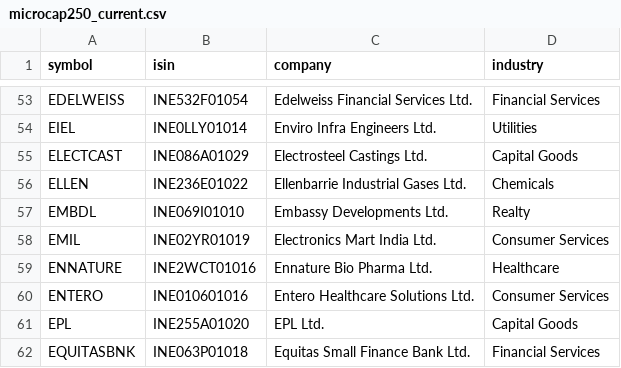
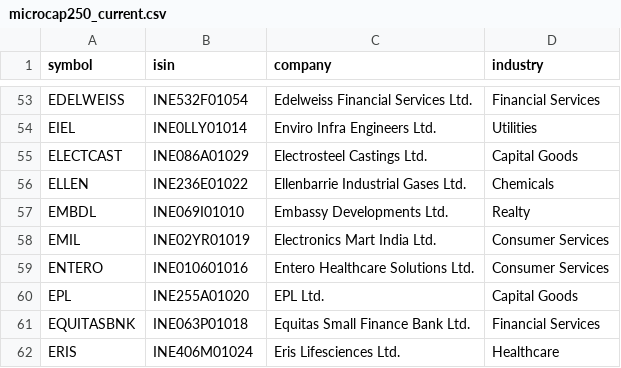
Before and after one commit to Er-Shankar/strategy-dashboard, a CSV file: microcap250_current.csv, drawn as a sheet; only a part is shown, gaps mark what is left out; the shorter side is filled out with more unchanged rows; the diff names each change by its address in the sheet, - before the commit and + after, or states it on an @@ line.

```diff
--- a/microcap250_current.csv
+++ b/microcap250_current.csv
-row 59: ENNATURE | INE2WCT01016 | Ennature Bio Pharma Ltd. | Healthcare
```
Also changed, not shown: changes_microcap250.csv, universe_membership.csv, 1 other file.
